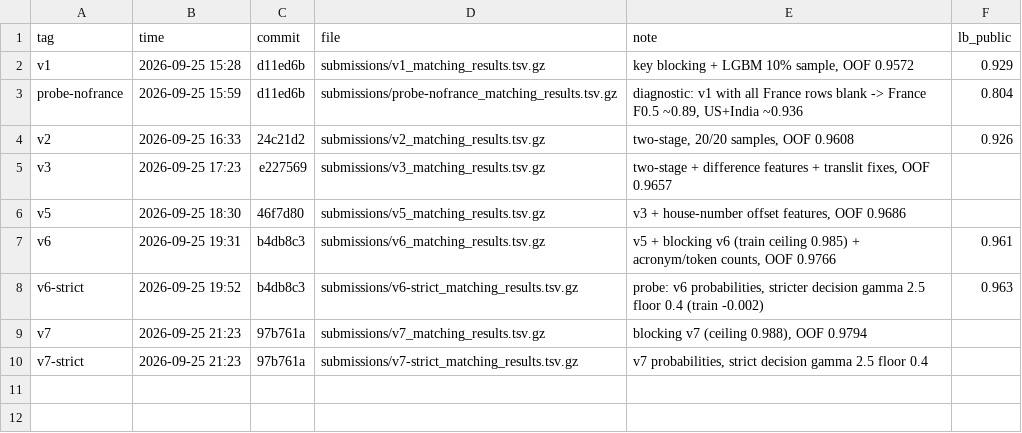
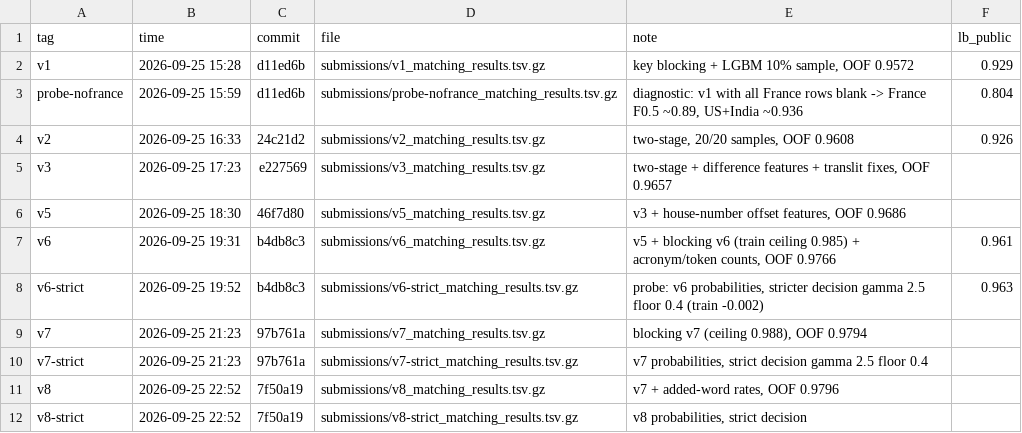
Before and after one commit to Anish033-coder/amazon-ml-2026, a CSV file: experiments/submissions.csv, drawn as a sheet; the diff names each change by its address in the sheet, - before the commit and + after, or states it on an @@ line.

```diff
--- a/experiments/submissions.csv
+++ b/experiments/submissions.csv
+row 11: v8 | 2026-09-25 22:52 | 7f50a19 | submissions/v8_matching_results.tsv.gz | v7 + added-word rates, OOF 0.9796
+row 12: v8-strict | 2026-09-25 22:52 | 7f50a19 | submissions/v8-strict_matching_results.tsv.gz | v8 probabilities, strict decision
```
Also changed, not shown: experiments/log.csv, 3 other files.
